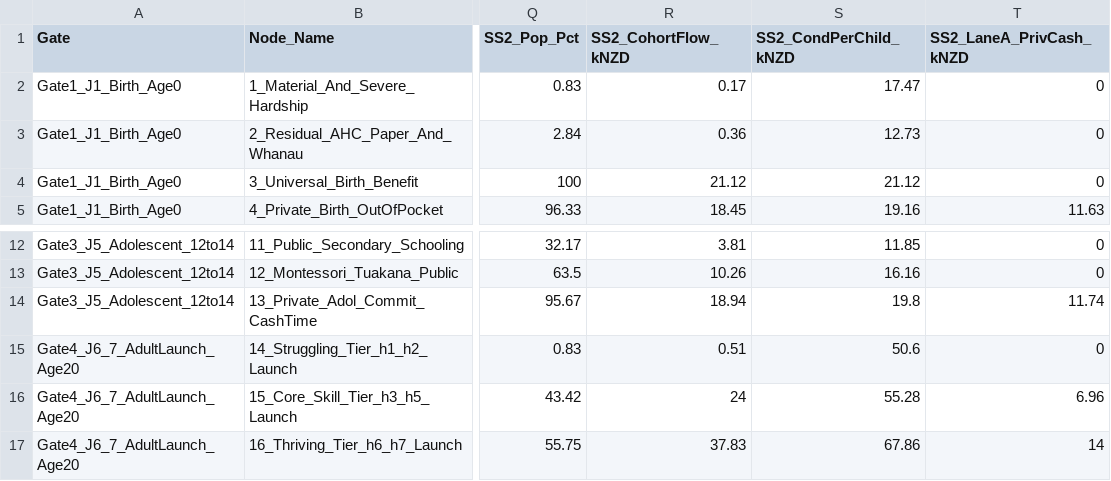
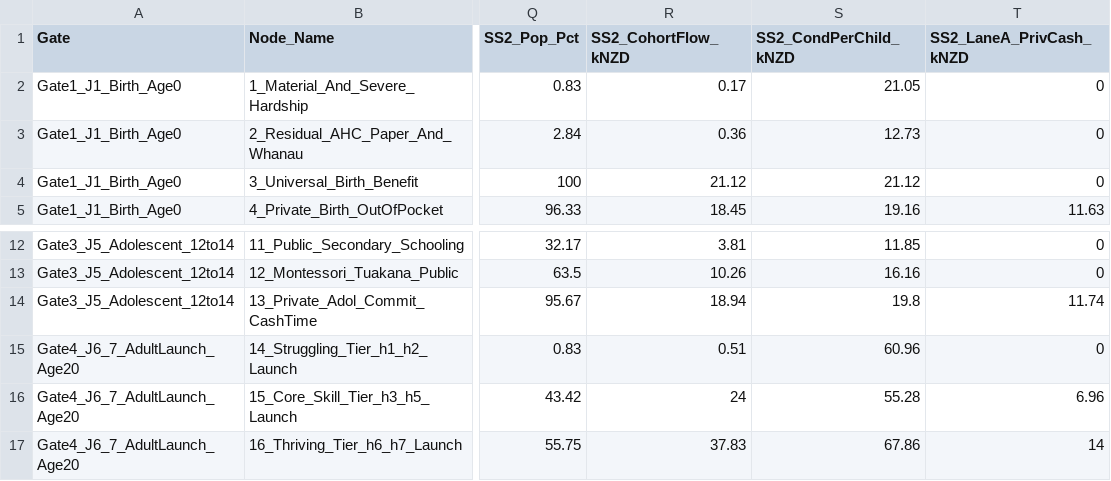
Before and after one commit to DOberhaus/IGWelfare, a CSV file: Output_NZ_4Region_Intergen/Table14_FiscalLedger_6Gate_Decomp_Auckland.csv, drawn as a sheet; only a part is shown, gaps mark what is left out; the diff names each change by its address in the sheet, - before the commit and + after, or states it on an @@ line.

```diff
--- a/Output_NZ_4Region_Intergen/Table14_FiscalLedger_6Gate_Decomp_Auckland.csv
+++ b/Output_NZ_4Region_Intergen/Table14_FiscalLedger_6Gate_Decomp_Auckland.csv
-S2 (SS2_CondPerChild_kNZD): 17.47
+S2 (SS2_CondPerChild_kNZD): 21.05
-S15 (SS2_CondPerChild_kNZD): 50.6
+S15 (SS2_CondPerChild_kNZD): 60.96
```
Also changed, not shown: Output_NZ_4Region_Intergen/Table14_FiscalLedger_6Gate_Decomp_Large.csv, Output_NZ_4Region_Intergen/Table14_FiscalLedger_6Gate_Decomp_National.csv, 4 other files.
